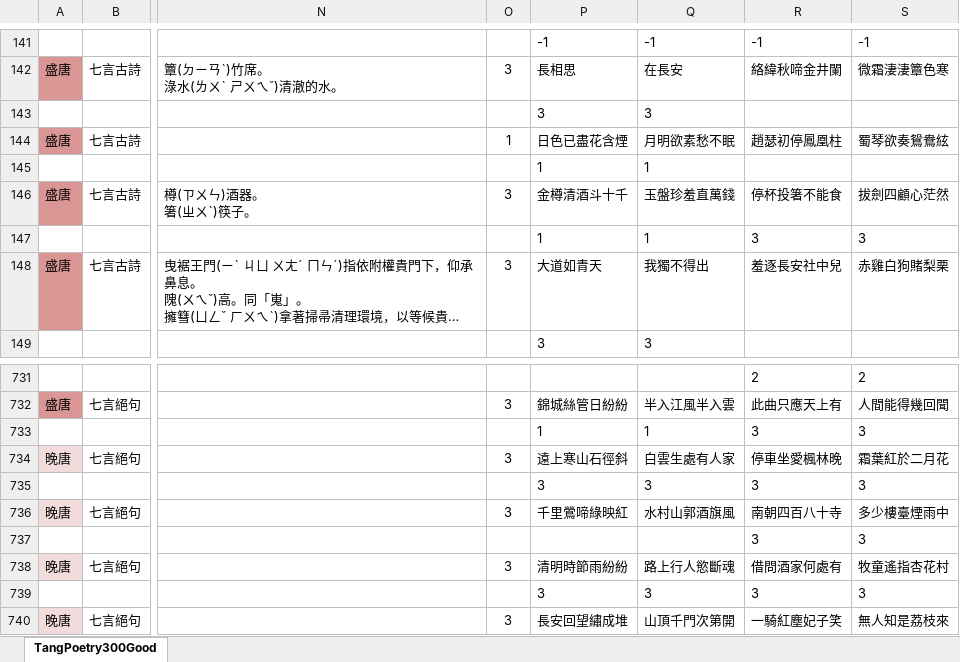
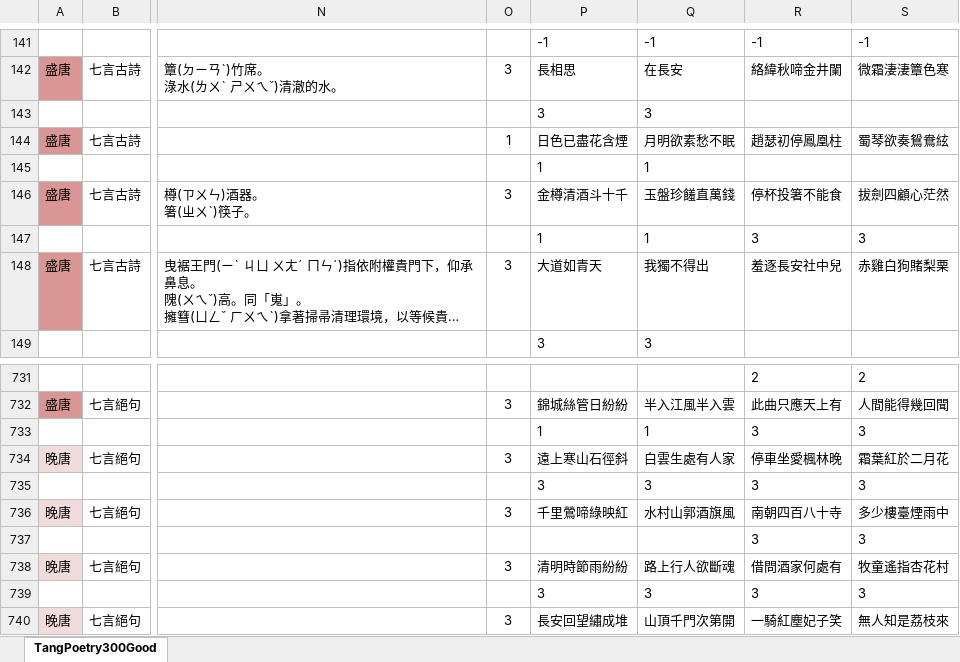
Before and after one commit to weichenglin0215/flower-moon, an Excel workbook: data/唐詩三百首佳句.xlsx, sheet TangPoetry300Good, drawn as a sheet; only a part is shown, gaps mark what is left out; long unchanged cells end in …; values as stored, in another font and other column widths than the file's, no borders; conditional formats not drawn; the diff names each change by its address in the sheet, - before the commit and + after, or states it on an @@ line.

```diff
--- a/data/唐詩三百首佳句.xlsx (sheet TangPoetry300Good)
+++ b/data/唐詩三百首佳句.xlsx (sheet TangPoetry300Good)
-Q146: 玉盤珍羞直萬錢
+Q146: 玉盤珍饈直萬錢
-Q738: 路上行人慾斷魂
+Q738: 路上行人欲斷魂
```
Also changed, not shown: 8 other files.
